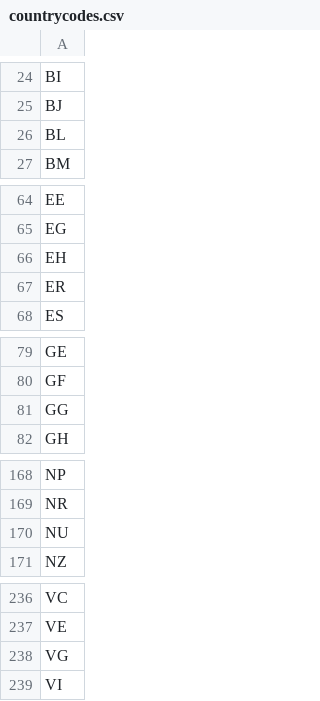
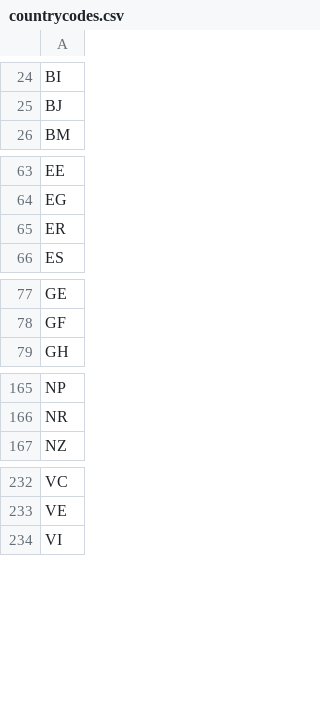
Before and after one commit to chrisbrowning/ruby-capitals, a CSV file: countrycodes.csv, drawn as a sheet; only a part is shown, gaps mark what is left out; the diff names each change by its address in the sheet, - before the commit and + after, or states it on an @@ line.

Commit message:
Update countrycodes.csv
Removed problem codes ... more to come

```diff
--- a/countrycodes.csv
+++ b/countrycodes.csv
-row 26: BL
-row 66: EH
-row 81: GG
-row 170: NU
-row 238: VG
```
